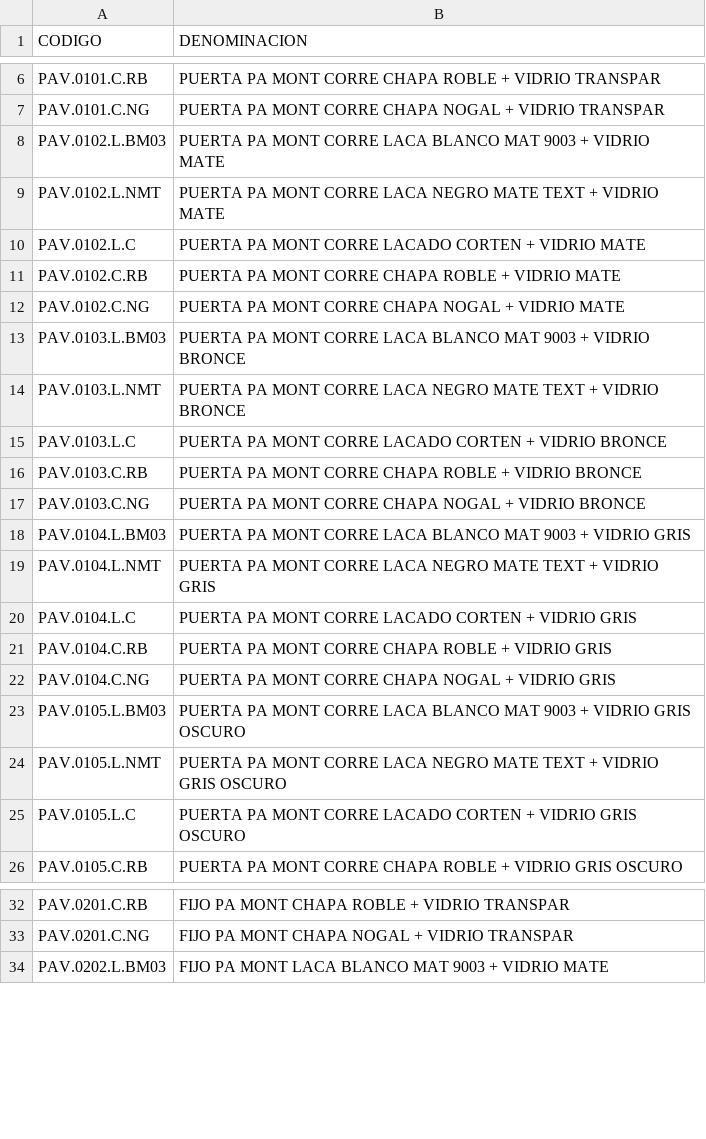
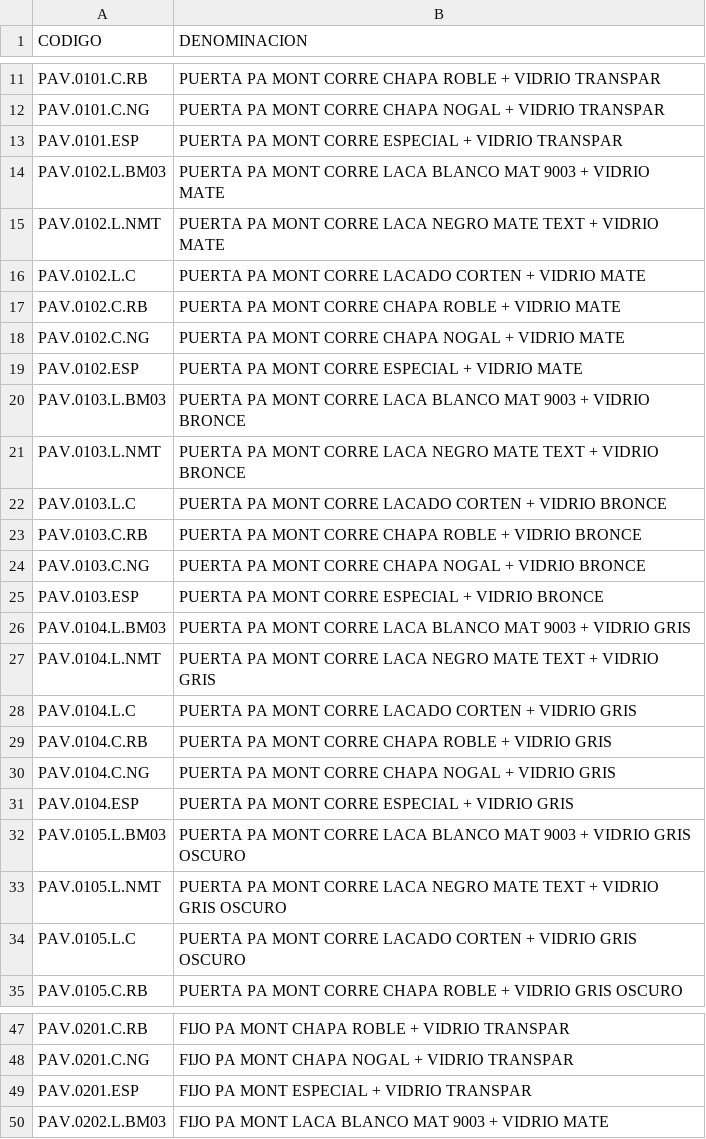
Before and after one commit to Jdurba/ImagenesPA, a CSV file: Archivos/ArticulosPAmont.csv, drawn as a sheet; only a part is shown, gaps mark what is left out; the diff covers the shown part only.

```diff
--- a/Archivos/ArticulosPAmont.csv
+++ b/Archivos/ArticulosPAmont.csv
@@ -7,2 +12,3 @@ PAV.0101.C.RB;PUERTA PA MONT CORRE CHAPA ROBLE + VIDRIO TRANSPAR
 PAV.0101.C.NG;PUERTA PA MONT CORRE CHAPA NOGAL + VIDRIO TRANSPAR
+PAV.0101.ESP;PUERTA PA MONT CORRE ESPECIAL + VIDRIO TRANSPAR
 PAV.0102.L.BM03;PUERTA PA MONT CORRE LACA BLANCO MAT 9003 + VIDRIO MATE
@@ -12,2 +18,3 @@ PAV.0102.C.RB;PUERTA PA MONT CORRE CHAPA ROBLE + VIDRIO MATE
 PAV.0102.C.NG;PUERTA PA MONT CORRE CHAPA NOGAL + VIDRIO MATE
+PAV.0102.ESP;PUERTA PA MONT CORRE ESPECIAL + VIDRIO MATE
 PAV.0103.L.BM03;PUERTA PA MONT CORRE LACA BLANCO MAT 9003 + VIDRIO BRONCE
@@ -17,2 +24,3 @@ PAV.0103.C.RB;PUERTA PA MONT CORRE CHAPA ROBLE + VIDRIO BRONCE
 PAV.0103.C.NG;PUERTA PA MONT CORRE CHAPA NOGAL + VIDRIO BRONCE
+PAV.0103.ESP;PUERTA PA MONT CORRE ESPECIAL + VIDRIO BRONCE
 PAV.0104.L.BM03;PUERTA PA MONT CORRE LACA BLANCO MAT 9003 + VIDRIO GRIS
@@ -22,2 +30,3 @@ PAV.0104.C.RB;PUERTA PA MONT CORRE CHAPA ROBLE + VIDRIO GRIS
 PAV.0104.C.NG;PUERTA PA MONT CORRE CHAPA NOGAL + VIDRIO GRIS
+PAV.0104.ESP;PUERTA PA MONT CORRE ESPECIAL + VIDRIO GRIS
 PAV.0105.L.BM03;PUERTA PA MONT CORRE LACA BLANCO MAT 9003 + VIDRIO GRIS OSCURO
@@ -33,2 +48,3 @@ PAV.0201.C.RB;FIJO PA MONT  CHAPA ROBLE + VIDRIO TRANSPAR
 PAV.0201.C.NG;FIJO PA MONT  CHAPA NOGAL + VIDRIO TRANSPAR
+PAV.0201.ESP;FIJO PA MONT  ESPECIAL + VIDRIO TRANSPAR
 PAV.0202.L.BM03;FIJO PA MONT  LACA BLANCO MAT 9003 + VIDRIO MATE
```
Also changed, not shown: 46 added rows, 2 removed rows and 19 edited cells elsewhere in this file, Archivos/CodigoPrecio.csv, Archivos/ElementosPrecio.csv.
